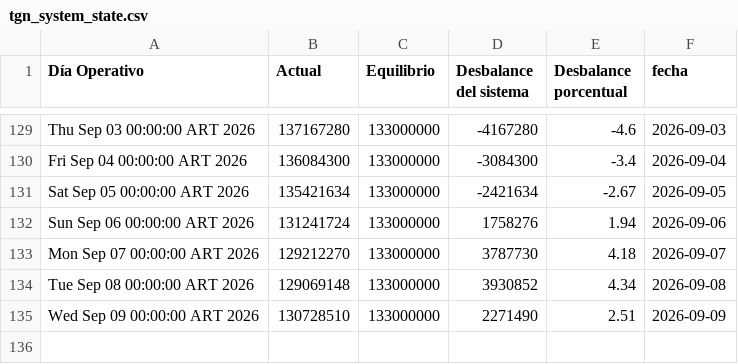
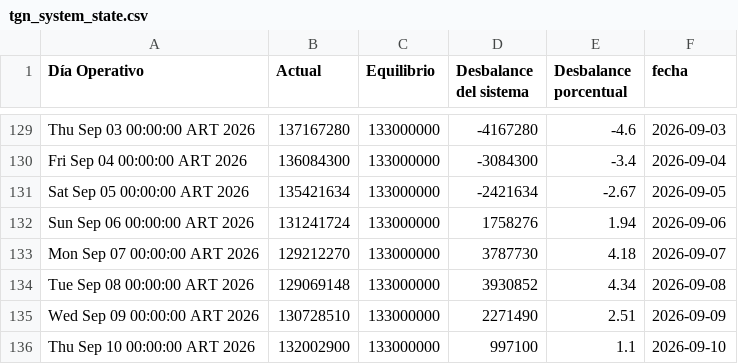
Before and after one commit to RodrigoManassero/estado-sistema-gas-rodrigo, a CSV file: data/tgn_system_state.csv, drawn as a sheet; only a part is shown, gaps mark what is left out; the diff names each change by its address in the sheet, - before the commit and + after, or states it on an @@ line.

```diff
--- a/data/tgn_system_state.csv
+++ b/data/tgn_system_state.csv
+row 136: Thu Sep 10 00:00:00 ART 2026 | 132002900 | 133000000 | 997100 | 1.1 | 2026-09-10
```
Also changed, not shown: data/daily.csv, 2 other files.
